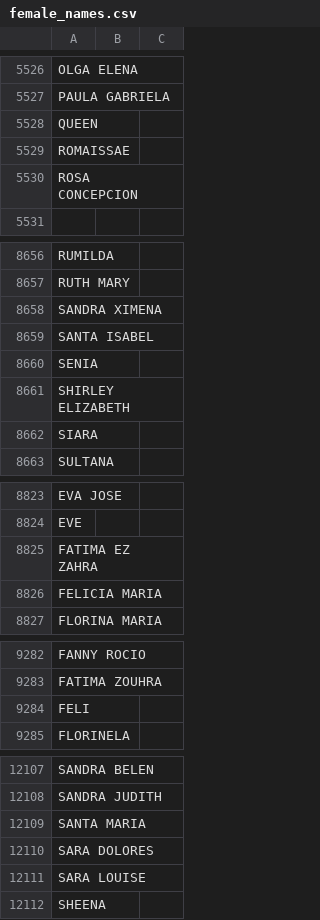
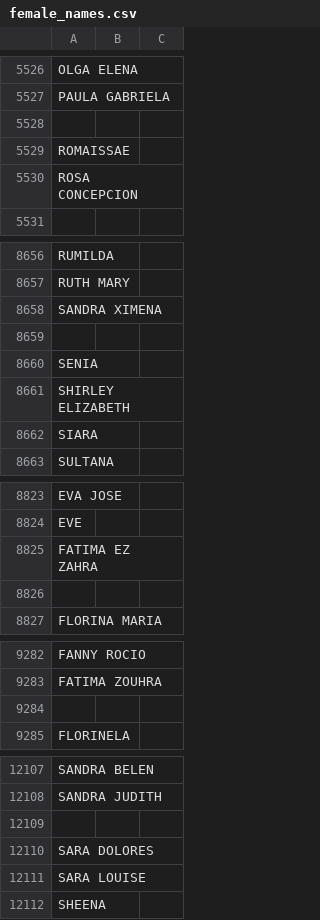
Before and after one commit to FranciscoDadone/InstagramScraper, a CSV file: datasets/female_names.csv, drawn as a sheet; only a part is shown, gaps mark what is left out; the diff covers the shown part only.

```diff
--- a/datasets/female_names.csv
+++ b/datasets/female_names.csv
@@ -5527,3 +5527,3 @@ OLGA ELENA,,
 PAULA GABRIELA,,
-QUEEN,,
+,,
 ROMAISSAE,,
@@ -8658,3 +8658,3 @@ RUTH MARY,,
 SANDRA XIMENA,,
-SANTA ISABEL,,
+,,
 SENIA,,
@@ -8825,3 +8825,3 @@ EVE,,
 FATIMA EZ ZAHRA,,
-FELICIA MARIA,,
+,,
 FLORINA MARIA,,
@@ -9283,3 +9283,3 @@ FANNY ROCIO,,
 FATIMA ZOUHRA,,
-FELI,,
+,,
 FLORINELA,,
@@ -12108,3 +12108,3 @@ SANDRA BELEN,,
 SANDRA JUDITH,,
-SANTA MARIA,,
+,,
 SARA DOLORES,,
```
Also changed, not shown: 14 edited cells elsewhere in this file, 1 other file.
